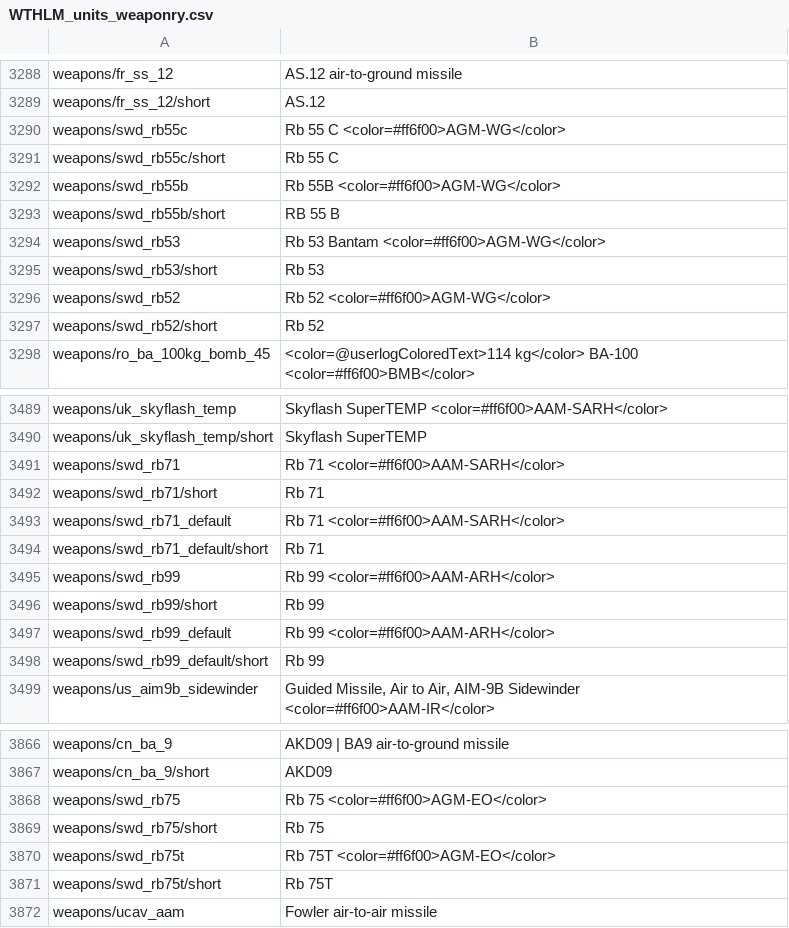
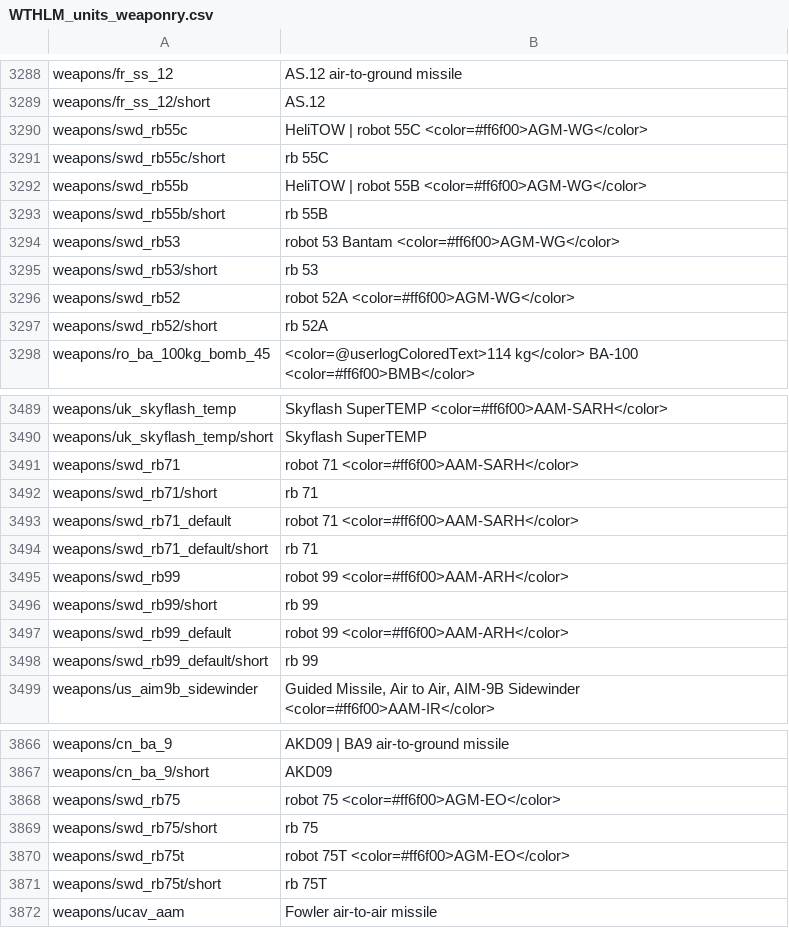
Before and after one commit to Addysaurus/lang_modding, a CSV file: WTHLM_units_weaponry.csv, drawn as a sheet; only a part is shown, gaps mark what is left out; the diff covers the shown part only.

```diff
--- a/WTHLM_units_weaponry.csv
+++ b/WTHLM_units_weaponry.csv
@@ -3289,10 +3289,10 @@ weapons/fr_ss_12;AS.12 air-to-ground missile
 weapons/fr_ss_12/short;AS.12
-weapons/swd_rb55c;Rb 55 C <color=#ff6f00>AGM-WG</color>
-weapons/swd_rb55c/short;Rb 55 C
-weapons/swd_rb55b;Rb 55B <color=#ff6f00>AGM-WG</color>
-weapons/swd_rb55b/short;RB 55 B
-weapons/swd_rb53;Rb 53 Bantam <color=#ff6f00>AGM-WG</color>
-weapons/swd_rb53/short;Rb 53
-weapons/swd_rb52;Rb 52 <color=#ff6f00>AGM-WG</color>
-weapons/swd_rb52/short;Rb 52
+weapons/swd_rb55c;HeliTOW | robot 55C <color=#ff6f00>AGM-WG</color>
+weapons/swd_rb55c/short;rb 55C
+weapons/swd_rb55b;HeliTOW | robot 55B <color=#ff6f00>AGM-WG</color>
+weapons/swd_rb55b/short;rb 55B
+weapons/swd_rb53;robot 53 Bantam <color=#ff6f00>AGM-WG</color>
+weapons/swd_rb53/short;rb 53
+weapons/swd_rb52;robot 52A <color=#ff6f00>AGM-WG</color>
+weapons/swd_rb52/short;rb 52A
 weapons/ro_ba_100kg_bomb_45;<color=@userlogColoredText>114 kg</color> BA-100 <color=#ff6f00>BMB</color>
@@ -3490,10 +3490,10 @@ weapons/uk_skyflash_temp;Skyflash SuperTEMP <color=#ff6f00>AAM-SARH</color>
 weapons/uk_skyflash_temp/short;Skyflash SuperTEMP
-weapons/swd_rb71;Rb 71 <color=#ff6f00>AAM-SARH</color>
-weapons/swd_rb71/short;Rb 71
-weapons/swd_rb71_default;Rb 71 <color=#ff6f00>AAM-SARH</color>
-weapons/swd_rb71_default/short;Rb 71
-weapons/swd_rb99;Rb 99 <color=#ff6f00>AAM-ARH</color>
-weapons/swd_rb99/short;Rb 99
-weapons/swd_rb99_default;Rb 99 <color=#ff6f00>AAM-ARH</color>
-weapons/swd_rb99_default/short;Rb 99
+weapons/swd_rb71;robot 71 <color=#ff6f00>AAM-SARH</color>
+weapons/swd_rb71/short;rb 71
+weapons/swd_rb71_default;robot 71 <color=#ff6f00>AAM-SARH</color>
+weapons/swd_rb71_default/short;rb 71
+weapons/swd_rb99;robot 99 <color=#ff6f00>AAM-ARH</color>
+weapons/swd_rb99/short;rb 99
+weapons/swd_rb99_default;robot 99 <color=#ff6f00>AAM-ARH</color>
+weapons/swd_rb99_default/short;rb 99
 weapons/us_aim9b_sidewinder;Guided Missile, Air to Air, AIM-9B Sidewinder <color=#ff6f00>AAM-IR</color>
@@ -3867,6 +3867,6 @@ weapons/cn_ba_9;AKD09 | BA9 air-to-ground missile
 weapons/cn_ba_9/short;AKD09
-weapons/swd_rb75;Rb 75 <color=#ff6f00>AGM-EO</color>
-weapons/swd_rb75/short;Rb 75
-weapons/swd_rb75t;Rb 75T <color=#ff6f00>AGM-EO</color>
-weapons/swd_rb75t/short;Rb 75T
+weapons/swd_rb75;robot 75 <color=#ff6f00>AGM-EO</color>
+weapons/swd_rb75/short;rb 75
+weapons/swd_rb75t;robot 75T <color=#ff6f00>AGM-EO</color>
+weapons/swd_rb75t/short;rb 75T
 weapons/ucav_aam;Fowler air-to-air missile
```
Also changed, not shown: 10 edited cells elsewhere in this file, WTHLM_version.csv, 1 other file.
